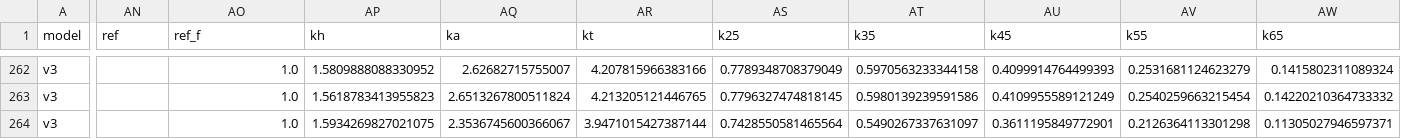
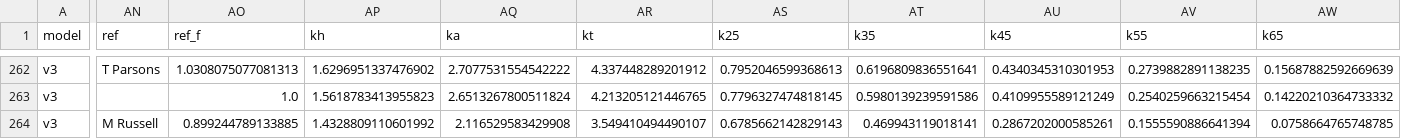
Before and after one commit to Pinocent/efl-corners, a CSV file: data/predictions.csv, drawn as a sheet; only a part is shown, gaps mark what is left out; the diff covers the shown part only; the diff names each change by its address in the sheet, - before the commit and + after, or states it on an @@ line.

```diff
--- a/data/predictions.csv
+++ b/data/predictions.csv
-AN262 (ref): (empty)
+AN262 (ref): T Parsons
-AO262 (ref_f): 1.0
+AO262 (ref_f): 1.0308075077081313
-AP262 (kh): 1.5809888088330952
+AP262 (kh): 1.6296951337476902
-AQ262 (ka): 2.62682715755007
+AQ262 (ka): 2.7077531554542222
-AR262 (kt): 4.207815966383166
+AR262 (kt): 4.337448289201912
-AS262 (k25): 0.7789348708379049
+AS262 (k25): 0.7952046599368613
-AT262 (k35): 0.5970563233344158
+AT262 (k35): 0.6196809836551641
-AU262 (k45): 0.4099914764499393
+AU262 (k45): 0.4340345310301953
-AV262 (k55): 0.2531681124623279
+AV262 (k55): 0.2739882891138235
-AW262 (k65): 0.1415802311089324
+AW262 (k65): 0.15687882592669639
-AN264 (ref): (empty)
+AN264 (ref): M Russell
-AO264 (ref_f): 1.0
+AO264 (ref_f): 0.899244789133885
-AP264 (kh): 1.5934269827021075
+AP264 (kh): 1.4328809110601992
-AQ264 (ka): 2.3536745600366067
+AQ264 (ka): 2.116529583429908
-AR264 (kt): 3.9471015427387144
+AR264 (kt): 3.549410494490107
-AS264 (k25): 0.7428550581465564
+AS264 (k25): 0.6785662142829143
-AT264 (k35): 0.5490267337631097
+AT264 (k35): 0.469943119018141
-AU264 (k45): 0.3611195849772901
+AU264 (k45): 0.2867202000585261
-AV264 (k55): 0.2126364113301298
+AV264 (k55): 0.1555590886641394
-AW264 (k65): 0.11305027946597371
+AW264 (k65): 0.0758664765748785
```
Also changed, not shown: 161 edited cells elsewhere in this file, 2 other files.
